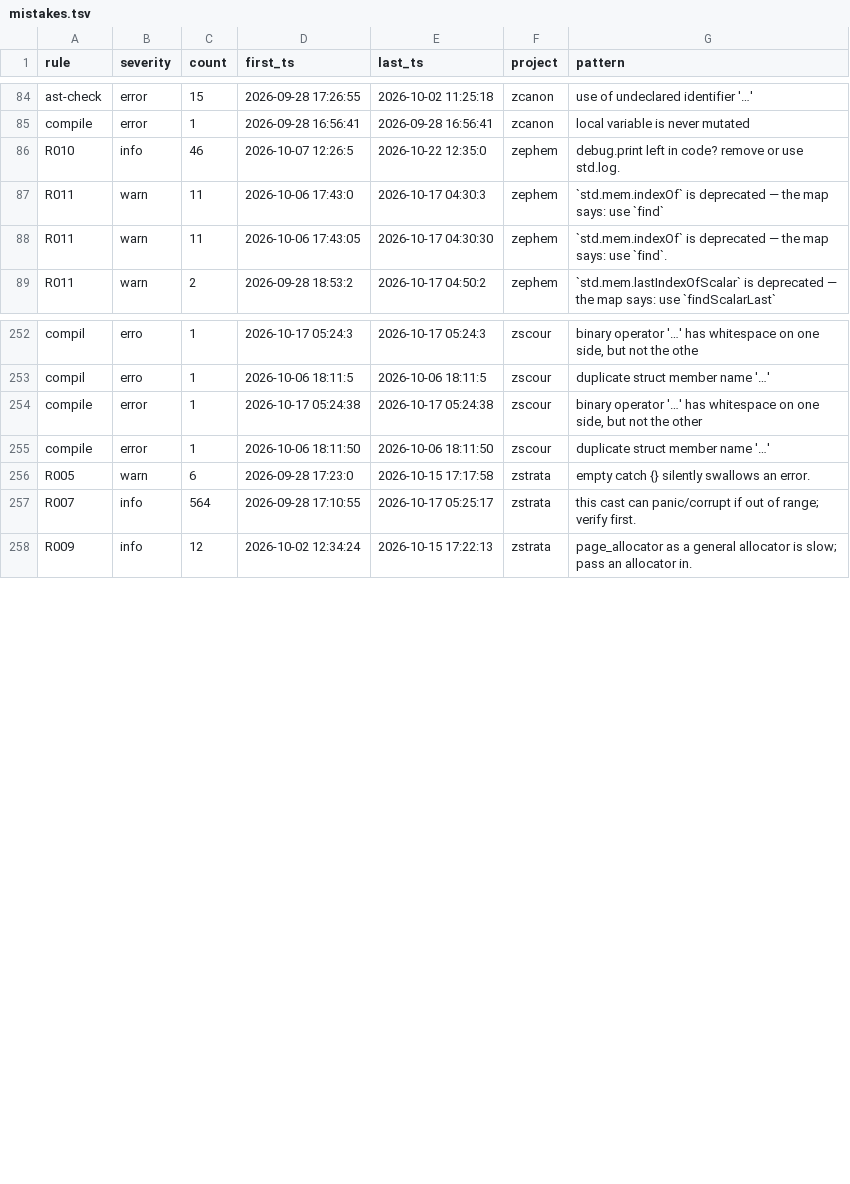
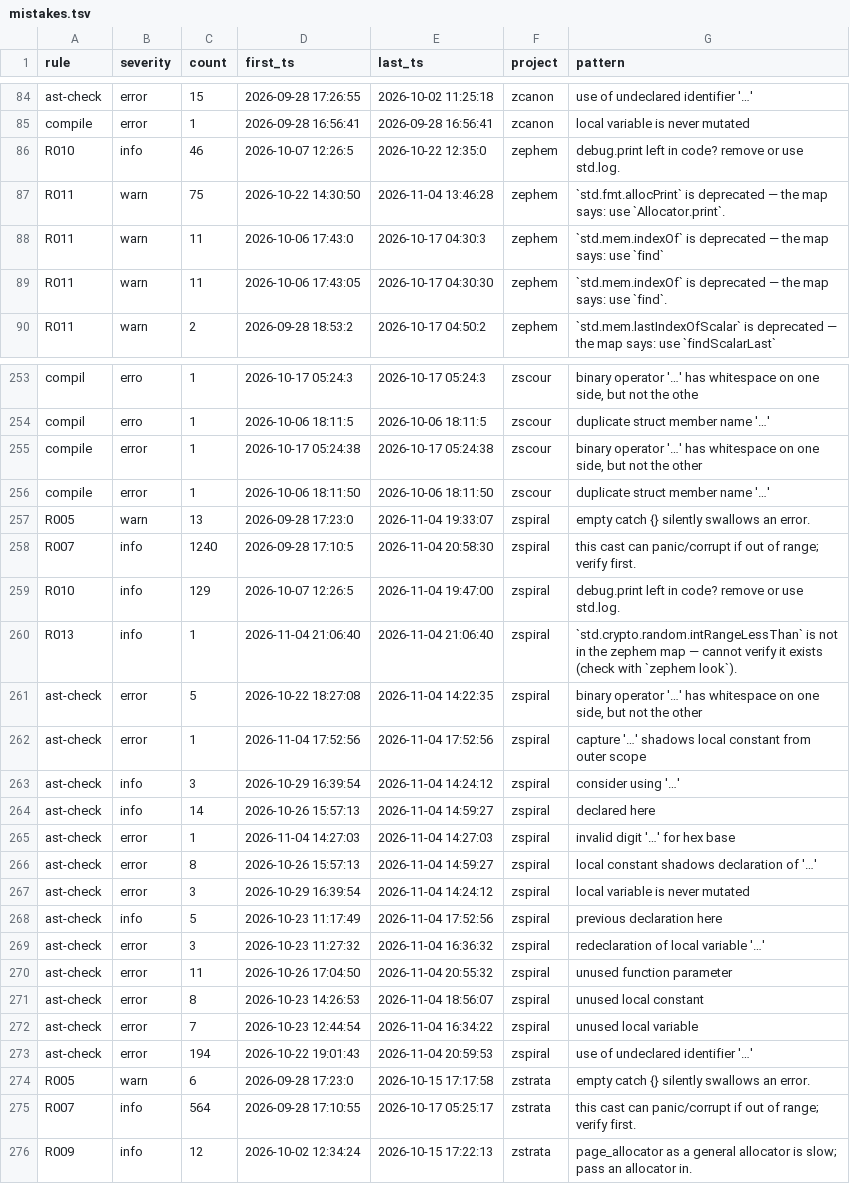
Before and after one commit to AstraLibernis/zcanon, a TSV file: history/mistakes.tsv, drawn as a sheet; only a part is shown, gaps mark what is left out; the diff names each change by its address in the sheet, - before the commit and + after, or states it on an @@ line.

Commit message:
history: mistake log as of 2026-11-05 11:58:22

```diff
--- a/history/mistakes.tsv
+++ b/history/mistakes.tsv
+row 87: R011 | warn | 75 | 2026-10-22 14:30:50 | 2026-11-04 13:46:28 | zephem | `std.fmt.allocPrint` is deprecated — the map says: use `Allocator.print`.
+row 257: R005 | warn | 13 | 2026-09-28 17:23:0 | 2026-11-04 19:33:07 | zspiral | empty catch {} silently swallows an error.
+row 258: R007 | info | 1240 | 2026-09-28 17:10:5 | 2026-11-04 20:58:30 | zspiral | this cast can panic/corrupt if out of range; verify first.
+row 259: R010 | info | 129 | 2026-10-07 12:26:5 | 2026-11-04 19:47:00 | zspiral | debug.print left in code? remove or use std.log.
+row 260: R013 | info | 1 | 2026-11-04 21:06:40 | 2026-11-04 21:06:40 | zspiral | `std.crypto.random.intRangeLessThan` is not in the zephem map — cannot verify it exists (check with `zephem look`).
+row 261: ast-check | error | 5 | 2026-10-22 18:27:08 | 2026-11-04 14:22:35 | zspiral | binary operator '…' has whitespace on one side, but not the other
+row 262: ast-check | error | 1 | 2026-11-04 17:52:56 | 2026-11-04 17:52:56 | zspiral | capture '…' shadows local constant from outer scope
+row 263: ast-check | info | 3 | 2026-10-29 16:39:54 | 2026-11-04 14:24:12 | zspiral | consider using '…'
+row 264: ast-check | info | 14 | 2026-10-26 15:57:13 | 2026-11-04 14:59:27 | zspiral | declared here
+row 265: ast-check | error | 1 | 2026-11-04 14:27:03 | 2026-11-04 14:27:03 | zspiral | invalid digit '…' for hex base
+row 266: ast-check | error | 8 | 2026-10-26 15:57:13 | 2026-11-04 14:59:27 | zspiral | local constant shadows declaration of '…'
+row 267: ast-check | error | 3 | 2026-10-29 16:39:54 | 2026-11-04 14:24:12 | zspiral | local variable is never mutated
+row 268: ast-check | info | 5 | 2026-10-23 11:17:49 | 2026-11-04 17:52:56 | zspiral | previous declaration here
+row 269: ast-check | error | 3 | 2026-10-23 11:27:32 | 2026-11-04 16:36:32 | zspiral | redeclaration of local variable '…'
+row 270: ast-check | error | 11 | 2026-10-26 17:04:50 | 2026-11-04 20:55:32 | zspiral | unused function parameter
+row 271: ast-check | error | 8 | 2026-10-23 14:26:53 | 2026-11-04 18:56:07 | zspiral | unused local constant
+row 272: ast-check | error | 7 | 2026-10-23 12:44:54 | 2026-11-04 16:34:22 | zspiral | unused local variable
+row 273: ast-check | error | 194 | 2026-10-22 19:01:43 | 2026-11-04 20:59:53 | zspiral | use of undeclared identifier '…'
```
Also changed, not shown: 1 other file.
